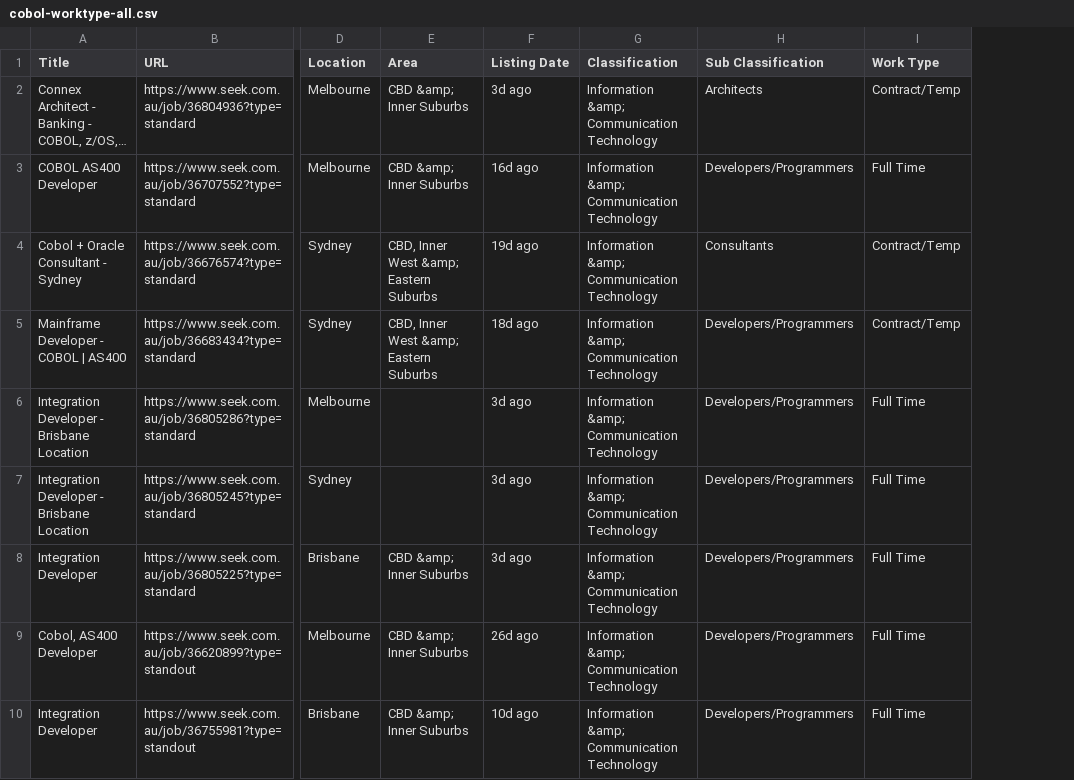
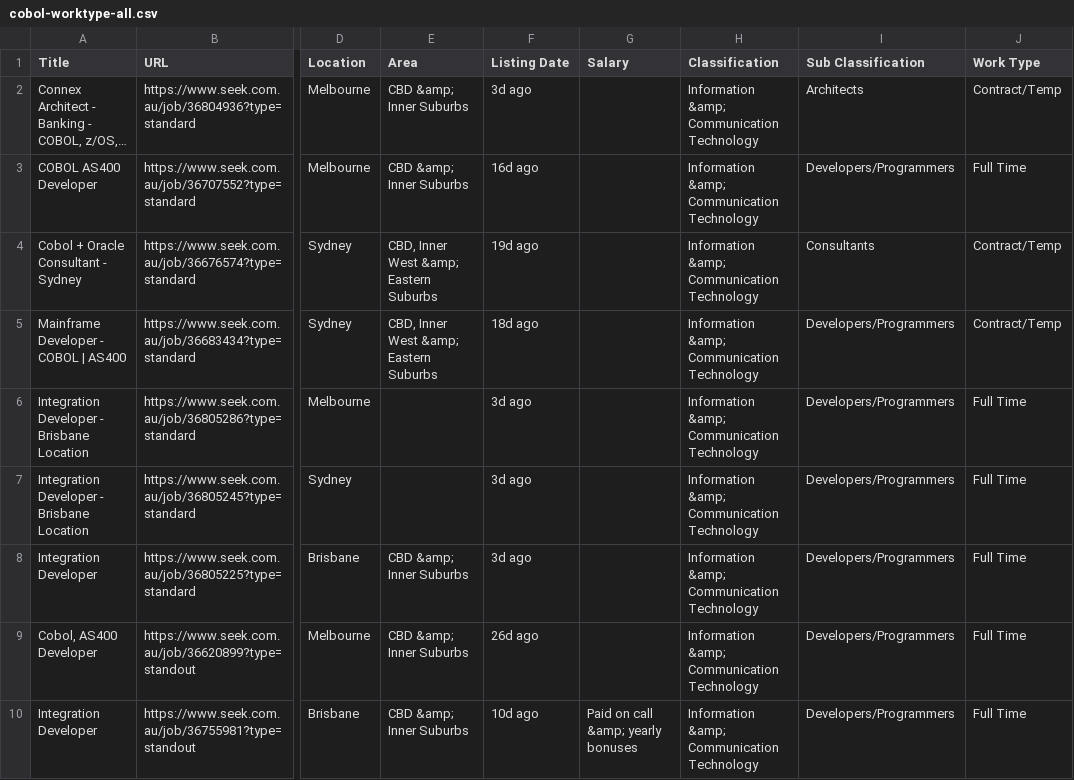
Before and after one commit to fuchsia-programming/scrape, a CSV file: jobs/cobol-worktype-all.csv, drawn as a sheet; only a part is shown, gaps mark what is left out; long unchanged cells end in …; the diff names each change by its address in the sheet, - before the commit and + after, or states it on an @@ line.

```diff
--- a/jobs/cobol-worktype-all.csv
+++ b/jobs/cobol-worktype-all.csv
+column G (Salary), row 10: Paid on call &amp; yearly bonuses
```
Also changed, not shown: jobs/coldfusion-worktype-all.csv, jobs/php-brisbane-daterange-14-worktype-all.csv, 1 other file.
